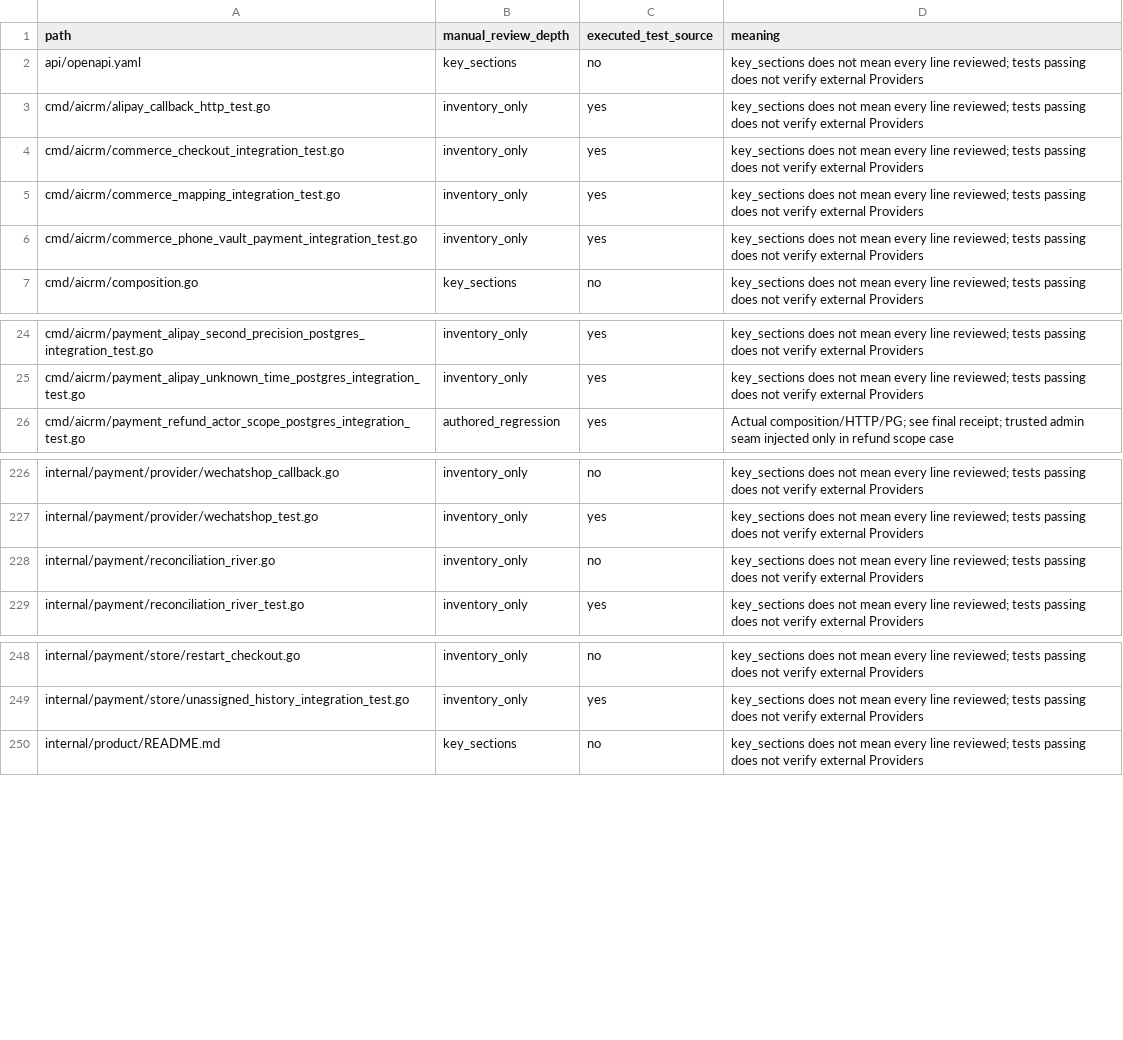
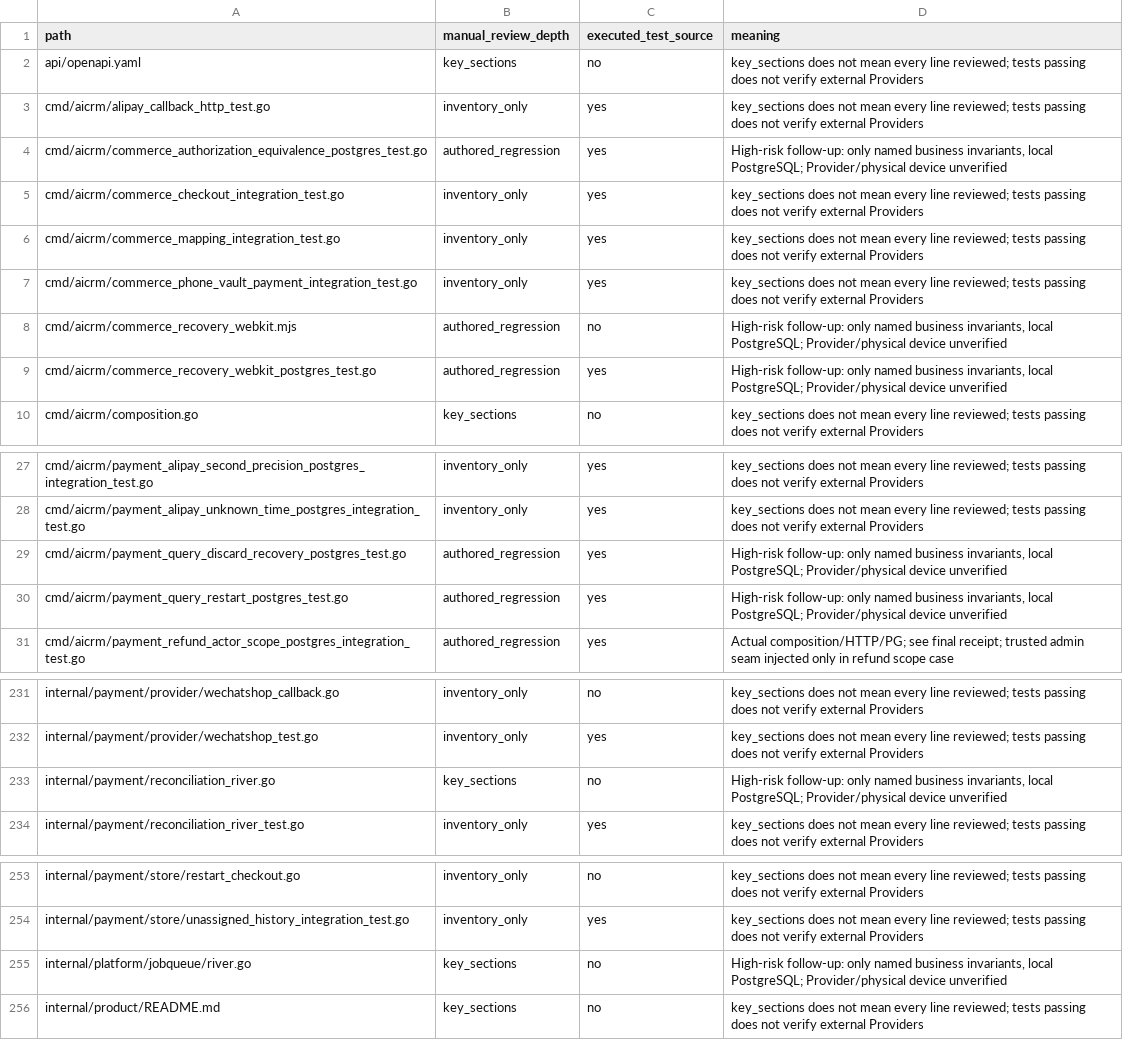
Before and after one commit to qianlan33333-png/AI-CRM-v4, a CSV file: docs/assessments/2026-10-04-commerce-audit/file-coverage.csv, drawn as a sheet; only a part is shown, gaps mark what is left out.

Commit message:
fix(product): classify scoped member rejections and verify core recovery

```diff
--- a/docs/assessments/2026-10-04-commerce-audit/file-coverage.csv
+++ b/docs/assessments/2026-10-04-commerce-audit/file-coverage.csv
@@ -3,2 +3,3 @@ api/openapi.yaml,key_sections,no,key_sections does not mean every line reviewed;
 cmd/aicrm/alipay_callback_http_test.go,inventory_only,yes,key_sections does not mean every line reviewed; tests passing does not verify external Providers
+cmd/aicrm/commerce_authorization_equivalence_postgres_test.go,authored_regression,yes,"High-risk follow-up: only named business invariants, local PostgreSQL; Provider/physical device unverified"
 cmd/aicrm/commerce_checkout_integration_test.go,inventory_only,yes,key_sections does not mean every line reviewed; tests passing does not verify external Providers
@@ -6,2 +7,4 @@ cmd/aicrm/commerce_mapping_integration_test.go,inventory_only,yes,key_sections d
 cmd/aicrm/commerce_phone_vault_payment_integration_test.go,inventory_only,yes,key_sections does not mean every line reviewed; tests passing does not verify external Providers
+cmd/aicrm/commerce_recovery_webkit.mjs,authored_regression,no,"High-risk follow-up: only named business invariants, local PostgreSQL; Provider/physical device unverified"
+cmd/aicrm/commerce_recovery_webkit_postgres_test.go,authored_regression,yes,"High-risk follow-up: only named business invariants, local PostgreSQL; Provider/physical device unverified"
 cmd/aicrm/composition.go,key_sections,no,key_sections does not mean every line reviewed; tests passing does not verify external Providers
@@ -25,2 +28,4 @@ cmd/aicrm/payment_alipay_second_precision_postgres_integration_test.go,inventory
 cmd/aicrm/payment_alipay_unknown_time_postgres_integration_test.go,inventory_only,yes,key_sections does not mean every line reviewed; tests passing does not verify external Providers
+cmd/aicrm/payment_query_discard_recovery_postgres_test.go,authored_regression,yes,"High-risk follow-up: only named business invariants, local PostgreSQL; Provider/physical device unverified"
+cmd/aicrm/payment_query_restart_postgres_test.go,authored_regression,yes,"High-risk follow-up: only named business invariants, local PostgreSQL; Provider/physical device unverified"
 cmd/aicrm/payment_refund_actor_scope_postgres_integration_test.go,authored_regression,yes,Actual composition/HTTP/PG; see final receipt; trusted admin seam injected only in refund scope case
@@ -227,3 +232,3 @@ internal/payment/provider/wechatshop_callback.go,inventory_only,no,key_sections
 internal/payment/provider/wechatshop_test.go,inventory_only,yes,key_sections does not mean every line reviewed; tests passing does not verify external Providers
-internal/payment/reconciliation_river.go,inventory_only,no,key_sections does not mean every line reviewed; tests passing does not verify external Providers
+internal/payment/reconciliation_river.go,key_sections,no,"High-risk follow-up: only named business invariants, local PostgreSQL; Provider/physical device unverified"
 internal/payment/reconciliation_river_test.go,inventory_only,yes,key_sections does not mean every line reviewed; tests passing does not verify external Providers
@@ -249,2 +254,3 @@ internal/payment/store/restart_checkout.go,inventory_only,no,key_sections does n
 internal/payment/store/unassigned_history_integration_test.go,inventory_only,yes,key_sections does not mean every line reviewed; tests passing does not verify external Providers
+internal/platform/jobqueue/river.go,key_sections,no,"High-risk follow-up: only named business invariants, local PostgreSQL; Provider/physical device unverified"
 internal/product/README.md,key_sections,no,key_sections does not mean every line reviewed; tests passing does not verify external Providers
```
Also changed, not shown: 8 other files.
